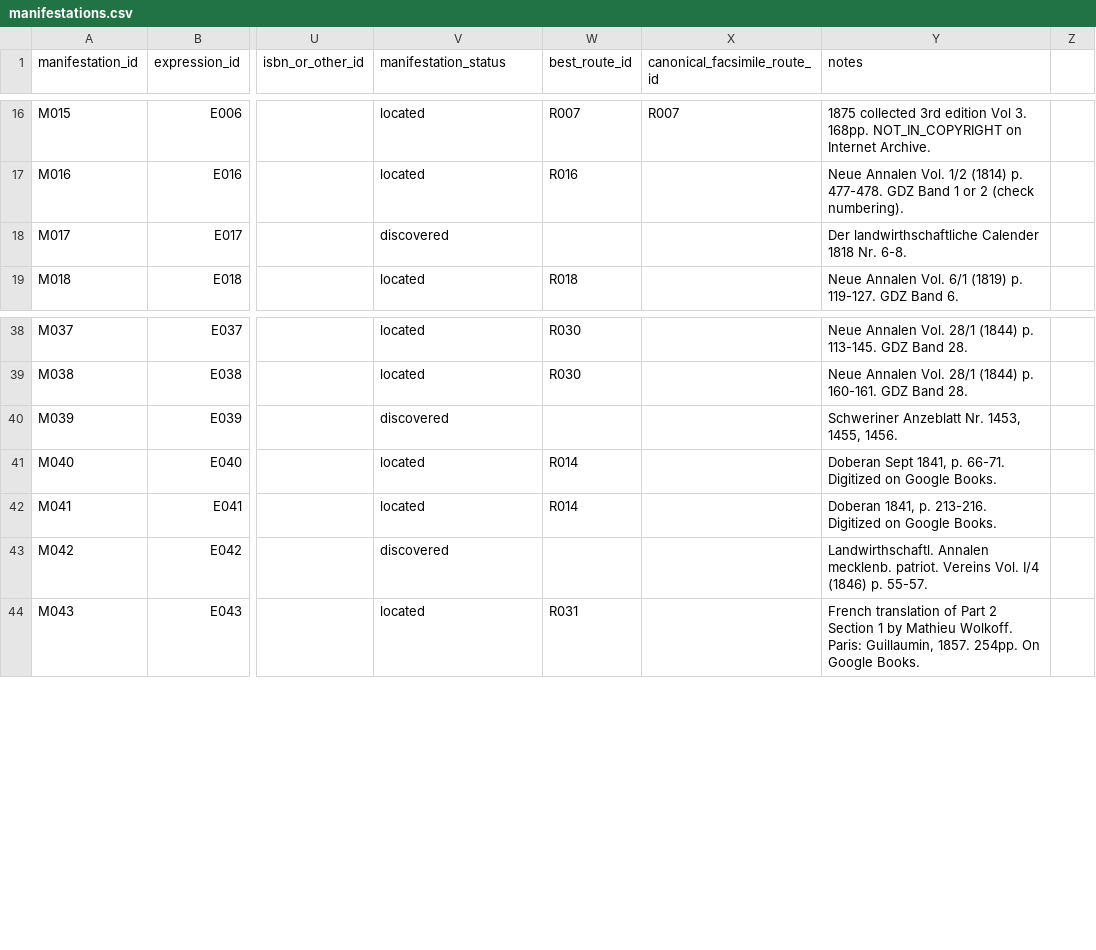
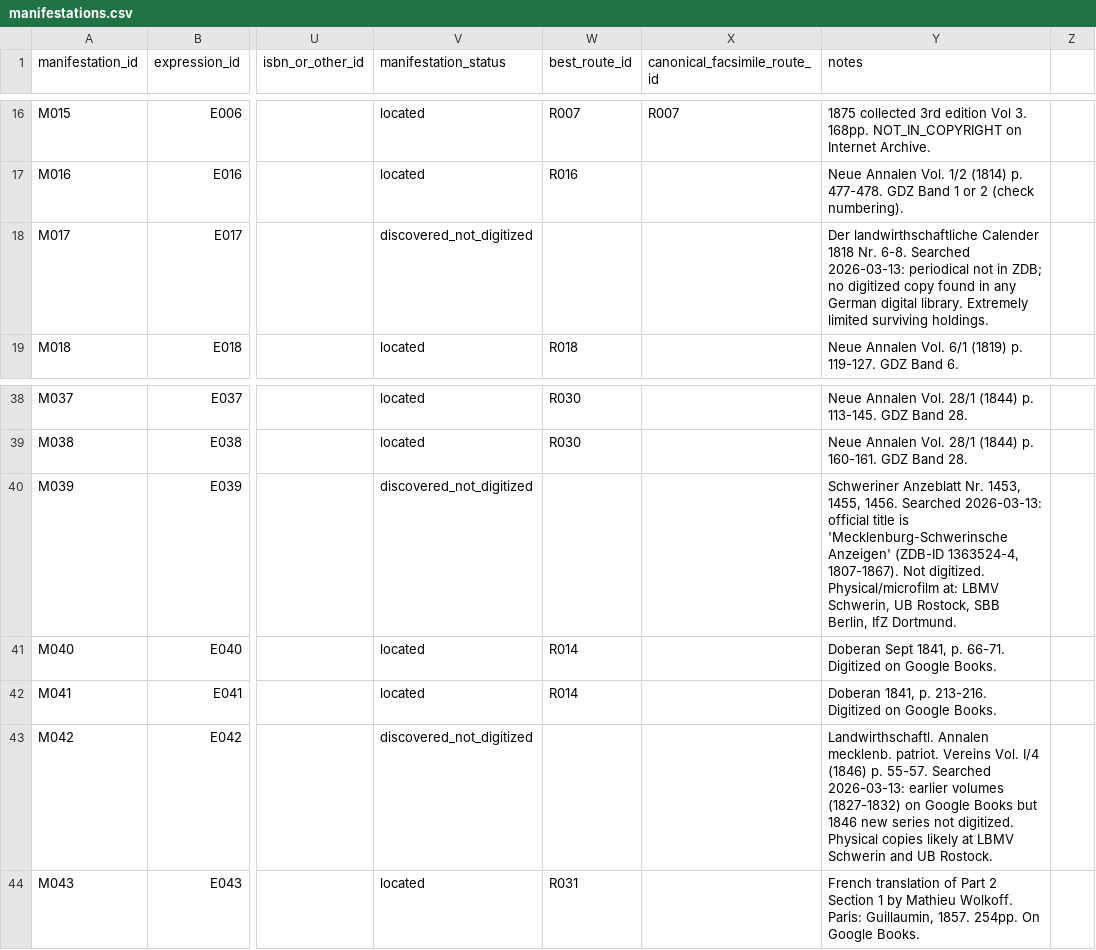
Before and after one commit to wesleyamiller/literature-authors-vonThunenJohannHeinrich, a CSV file: data/manifestations/manifestations.csv, drawn as a sheet; only a part is shown, gaps mark what is left out; the diff names each change by its address in the sheet, - before the commit and + after, or states it on an @@ line.

```diff
--- a/data/manifestations/manifestations.csv
+++ b/data/manifestations/manifestations.csv
-V18 (manifestation_status): discovered
+V18 (manifestation_status): discovered_not_digitized
-Y18 (notes): …Nr. 6-8.
+Y18 (notes): …Nr. 6-8. Searched 2026-03-13: periodical not in ZDB; no digitized copy found in any German digital library. Extremely limited surviving holdings.
-V40 (manifestation_status): discovered
+V40 (manifestation_status): discovered_not_digitized
-Y40 (notes): …1455, 1456.
+Y40 (notes): …1455, 1456. Searched 2026-03-13: official title is 'Mecklenburg-Schwerinsche Anzeigen' (ZDB-ID 1363524-4, 1807-1867). Not digitized. Physical/microfilm at: LBMV Schwerin, UB Rostock, SBB Berlin, IfZ Dortmund.
-V43 (manifestation_status): discovered
+V43 (manifestation_status): discovered_not_digitized
-Y43 (notes): …p. 55-57.
+Y43 (notes): …p. 55-57. Searched 2026-03-13: earlier volumes (1827-1832) on Google Books but 1846 new series not digitized. Physical copies likely at LBMV Schwerin and UB Rostock.
```
Also changed, not shown: 1 other file.
